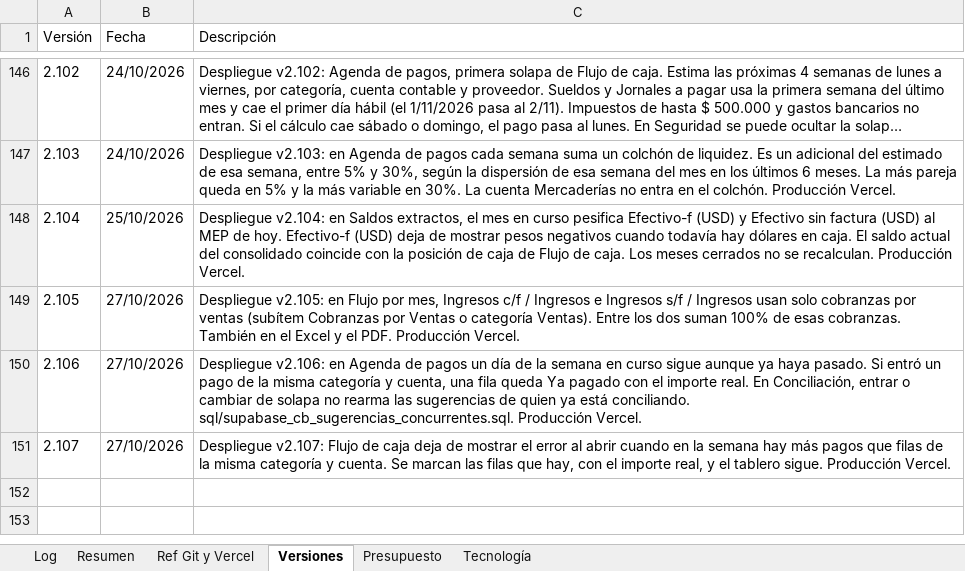
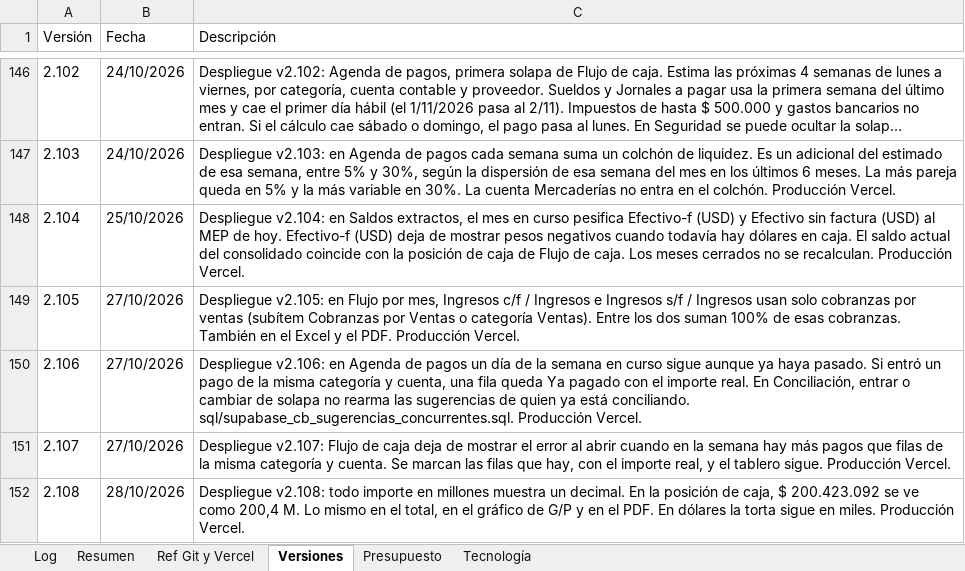
Before and after one commit to lucasbustosmartin-coder/fornitalia, an Excel workbook: Bitacora_tareas.xlsx, sheet Versiones, drawn as a sheet; only a part is shown, gaps mark what is left out; long unchanged cells end in …; values as stored, in another font and other column widths than the file's, no borders; the diff names each change by its address in the sheet, - before the commit and + after, or states it on an @@ line.

```diff
--- a/Bitacora_tareas.xlsx (sheet Versiones)
+++ b/Bitacora_tareas.xlsx (sheet Versiones)
+row 152: 2.108 | 28/10/2026 | Despliegue v2.108: todo importe en millones muestra un decimal. En la posición de caja, $ 200.423.092 se ve como 200,4 M. Lo mismo en el total, en el gráfico de G/P y en el PDF. En dólares la torta sigue en miles. Producción Vercel.
```
Also changed, not shown: sheet Log, sheet Resumen, sheet Presupuesto, 6 other files.
